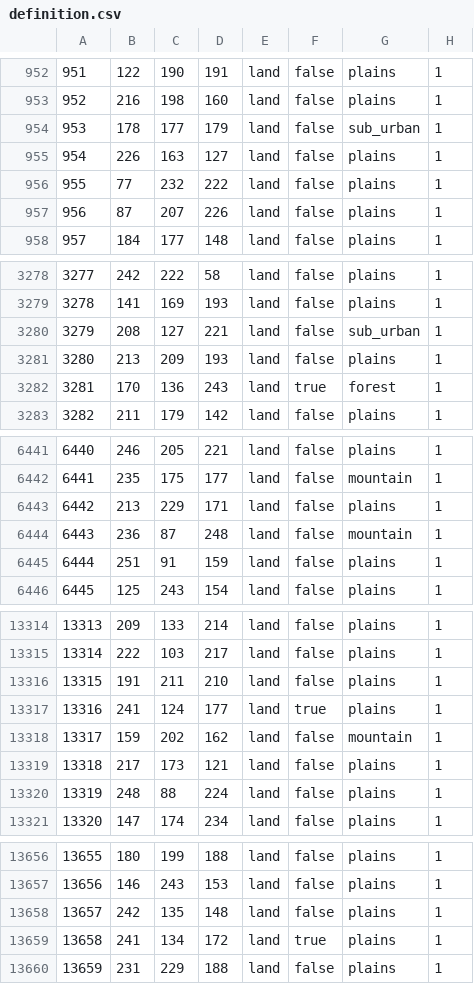
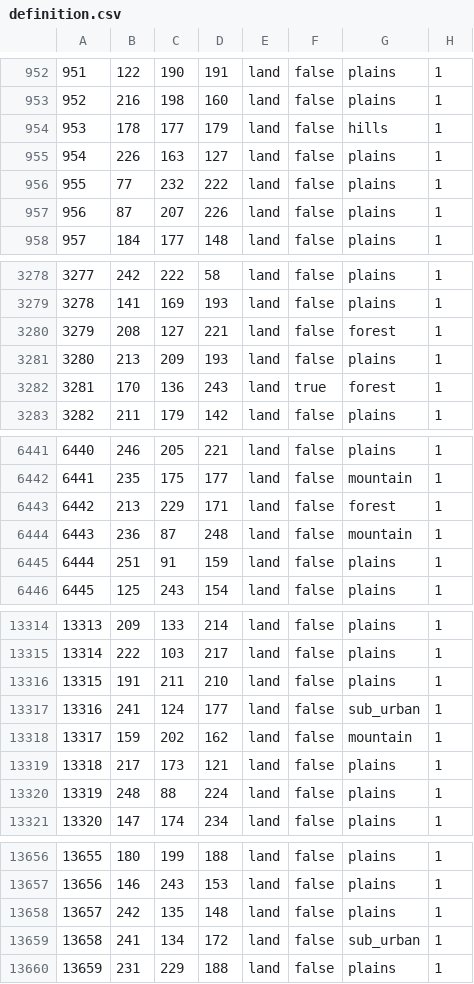
Before and after one commit to TheGamerCant/Across-The-Dnieper, a CSV file: AcrossTheDnieper/map/definition.csv, drawn as a sheet; only a part is shown, gaps mark what is left out; the diff covers the shown part only.

```diff
--- a/AcrossTheDnieper/map/definition.csv
+++ b/AcrossTheDnieper/map/definition.csv
@@ -953,3 +953,3 @@
 952;216;198;160;land;false;plains;1
-953;178;177;179;land;false;sub_urban;1
+953;178;177;179;land;false;hills;1
 954;226;163;127;land;false;plains;1
@@ -3279,3 +3279,3 @@
 3278;141;169;193;land;false;plains;1
-3279;208;127;221;land;false;sub_urban;1
+3279;208;127;221;land;false;forest;1
 3280;213;209;193;land;false;plains;1
@@ -6442,3 +6442,3 @@
 6441;235;175;177;land;false;mountain;1
-6442;213;229;171;land;false;plains;1
+6442;213;229;171;land;false;forest;1
 6443;236;87;248;land;false;mountain;1
@@ -13316,3 +13316,3 @@
 13315;191;211;210;land;false;plains;1
-13316;241;124;177;land;true;plains;1
+13316;241;124;177;land;false;sub_urban;1
 13317;159;202;162;land;false;mountain;1
@@ -13658,3 +13658,3 @@
 13657;242;135;148;land;false;plains;1
-13658;241;134;172;land;true;plains;1
+13658;241;134;172;land;false;sub_urban;1
 13659;231;229;188;land;false;plains;1
```
Also changed, not shown: 12 edited cells elsewhere in this file, 15 other files.
